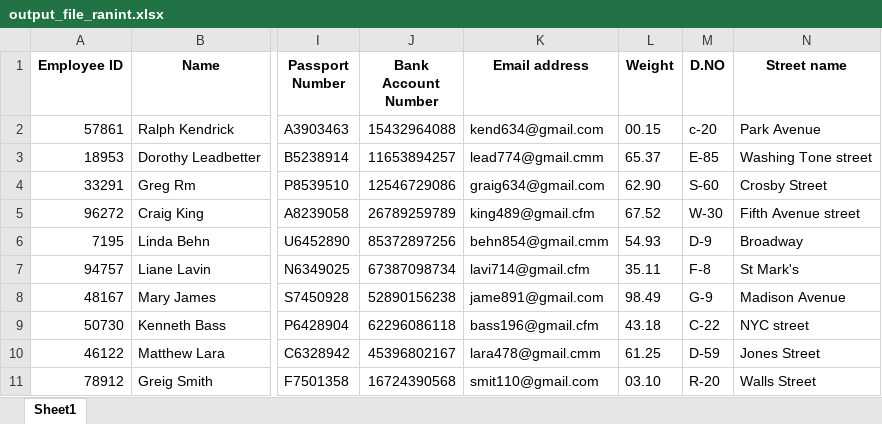
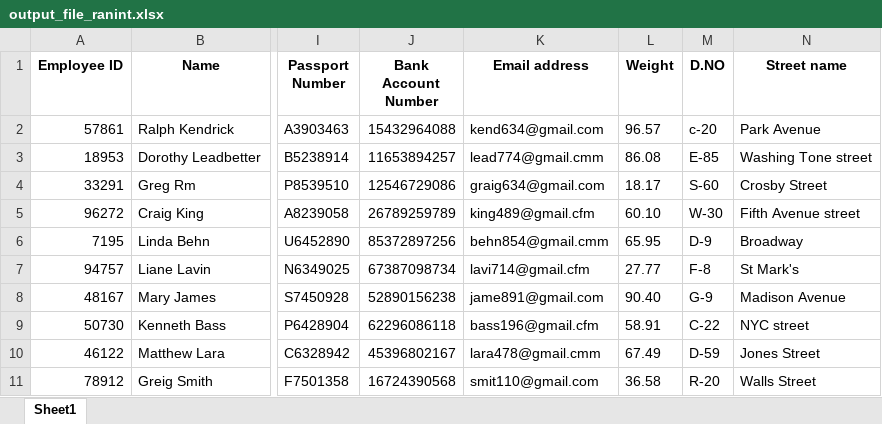
Before and after one commit to ArunanKrishnan/Data-Masking, an Excel workbook: output_file_ranint.xlsx, sheet Sheet1, drawn as a sheet; only a part is shown, gaps mark what is left out; values as stored, in another font and other column widths than the file's, no borders; the diff names each change by its address in the sheet, - before the commit and + after, or states it on an @@ line.

```diff
--- a/output_file_ranint.xlsx (sheet Sheet1)
+++ b/output_file_ranint.xlsx (sheet Sheet1)
-L2 (Weight): 00.15
+L2 (Weight): 96.57
-L3 (Weight): 65.37
+L3 (Weight): 86.08
-L4 (Weight): 62.90
+L4 (Weight): 18.17
-L5 (Weight): 67.52
+L5 (Weight): 60.10
-L6 (Weight): 54.93
+L6 (Weight): 65.95
-L7 (Weight): 35.11
+L7 (Weight): 27.77
-L8 (Weight): 98.49
+L8 (Weight): 90.40
-L9 (Weight): 43.18
+L9 (Weight): 58.91
-L10 (Weight): 61.25
+L10 (Weight): 67.49
-L11 (Weight): 03.10
+L11 (Weight): 36.58
```
Also changed, not shown: data/masking-input.xlsx, output_file_add.xlsx, 4 other files.
